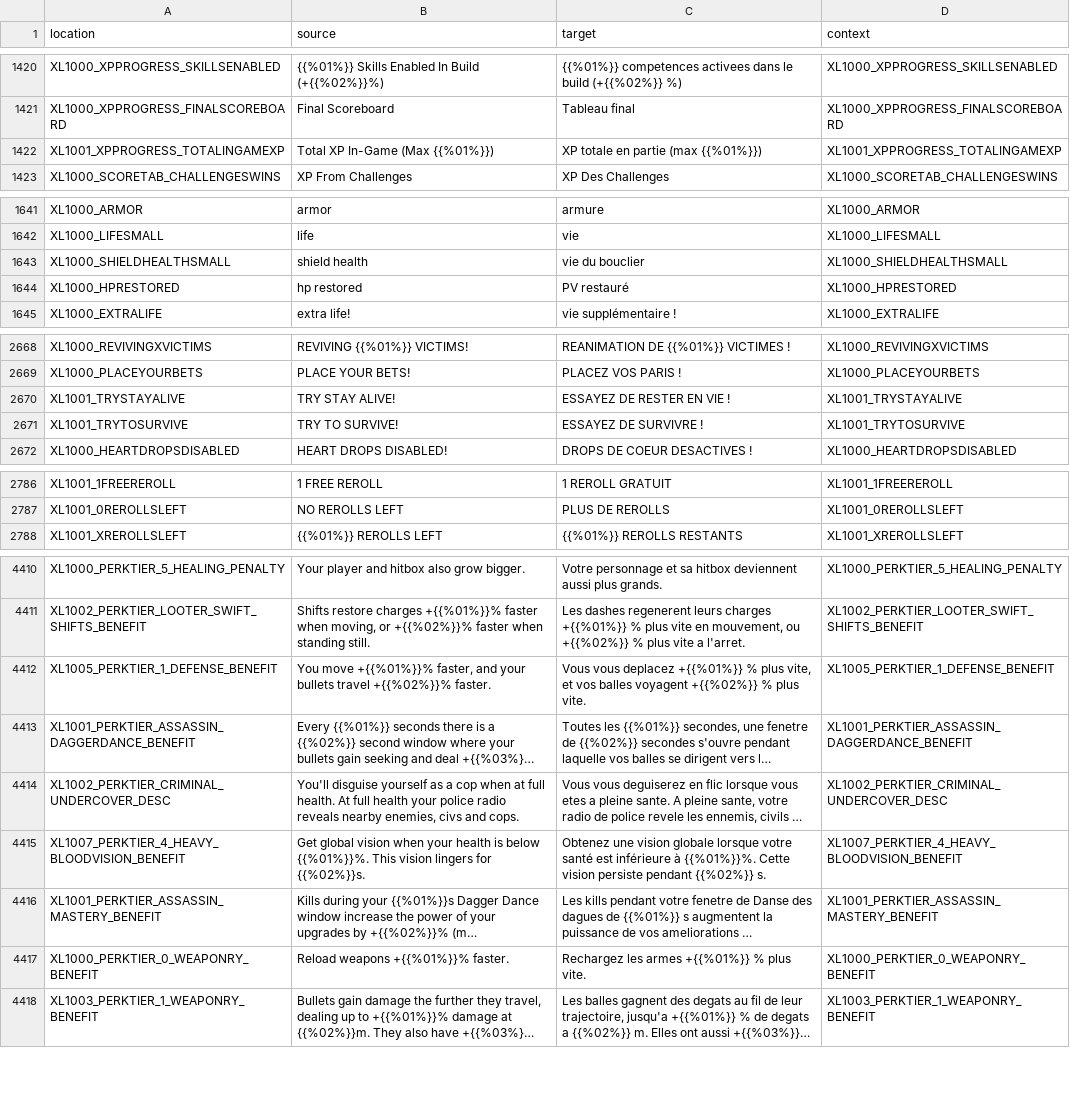
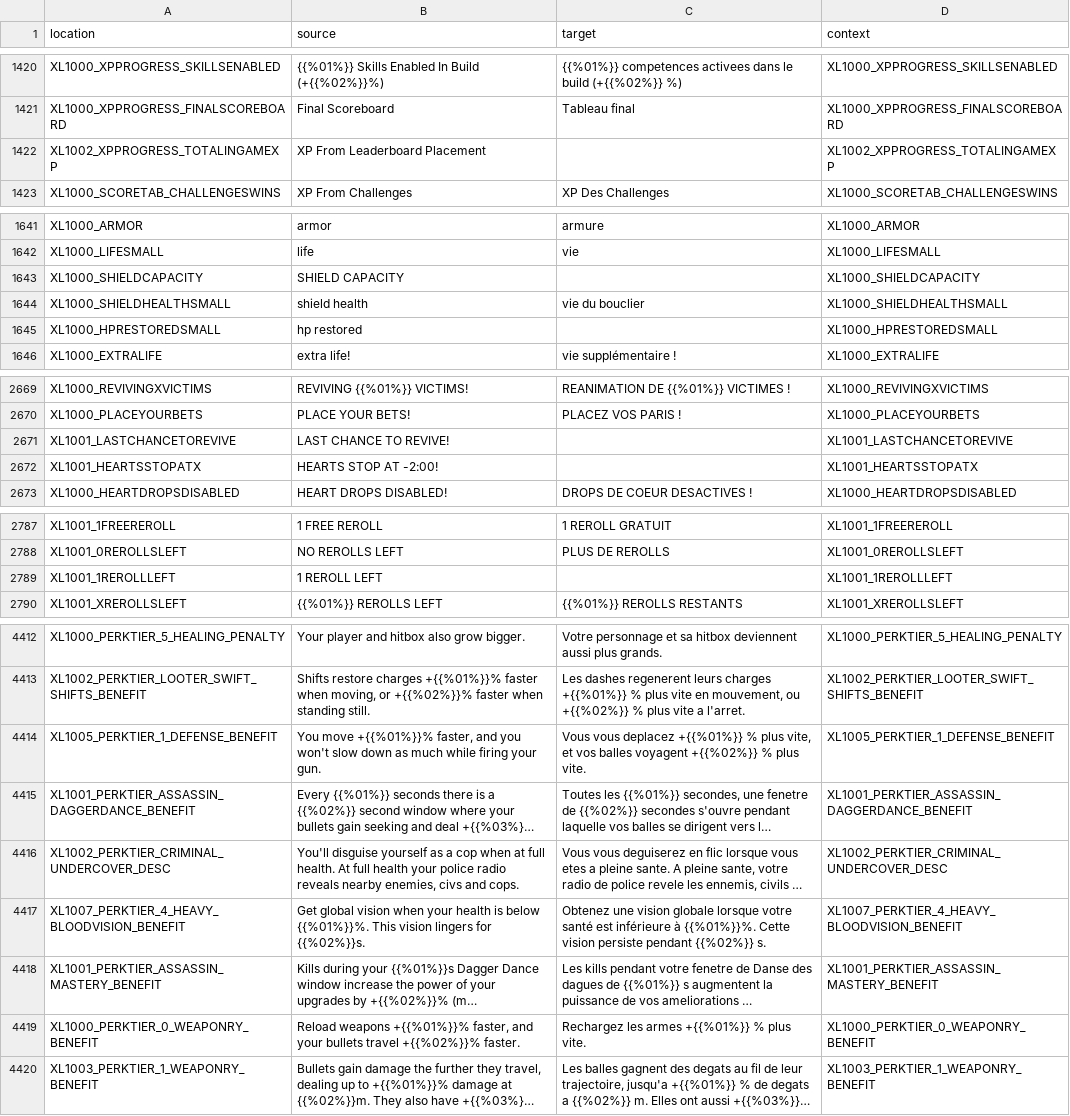
Before and after one commit to bencelot/GeneshiftTranslations, a CSV file: fr.csv, drawn as a sheet; only a part is shown, gaps mark what is left out; long unchanged cells end in …; removed rows and columns are numbered as before the commit, all else as after; the diff covers the shown part only; the diff names each change by its address in the sheet, - before the commit and + after, or states it on an @@ line.

```diff
--- a/fr.csv
+++ b/fr.csv
-row 1422: XL1001_XPPROGRESS_TOTALINGAMEXP | Total XP In-Game (Max {{%01%}}) | XP totale en partie (max {{%01%}}) | XL1001_XPPROGRESS_TOTALINGAMEXP
+row 1422: XL1002_XPPROGRESS_TOTALINGAMEXP | XP From Leaderboard Placement |  | XL1002_XPPROGRESS_TOTALINGAMEXP
+row 1643: XL1000_SHIELDCAPACITY | SHIELD CAPACITY |  | XL1000_SHIELDCAPACITY
-A1645 (location): XL1000_HPRESTORED
+A1645 (location): XL1000_HPRESTOREDSMALL
-C1645 (target): PV restauré
+C1645 (target): (empty)
-D1645 (context): XL1000_HPRESTORED
+D1645 (context): XL1000_HPRESTOREDSMALL
-row 2670: XL1001_TRYSTAYALIVE | TRY STAY ALIVE! | ESSAYEZ DE RESTER EN VIE ! | XL1001_TRYSTAYALIVE
-row 2671: XL1001_TRYTOSURVIVE | TRY TO SURVIVE! | ESSAYEZ DE SURVIVRE ! | XL1001_TRYTOSURVIVE
+row 2671: XL1001_LASTCHANCETOREVIVE | LAST CHANCE TO REVIVE! |  | XL1001_LASTCHANCETOREVIVE
+row 2672: XL1001_HEARTSSTOPATX | HEARTS STOP AT -2:00! |  | XL1001_HEARTSSTOPATX
+row 2789: XL1001_1REROLLLEFT | 1 REROLL LEFT |  | XL1001_1REROLLLEFT
-B4414 (source): …faster, and your bullets travel +{{%02%}}% faster.
+B4414 (source): …faster, and you won't slow down as much while firing your gun.
-B4419 (source): …weapons +{{%01%}}% faster.
+B4419 (source): …weapons +{{%01%}}% faster, and your bullets travel +{{%02%}}% faster.
```
Also changed, not shown: 11 edited cells elsewhere in this file, de.csv, en.csv, 4 other files.
